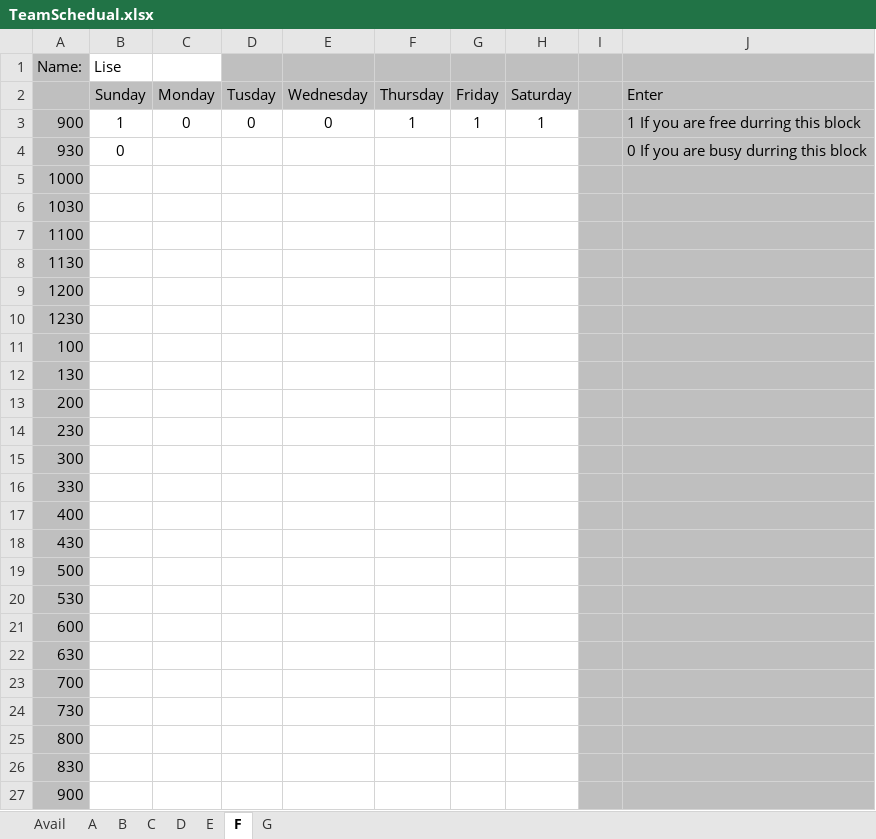
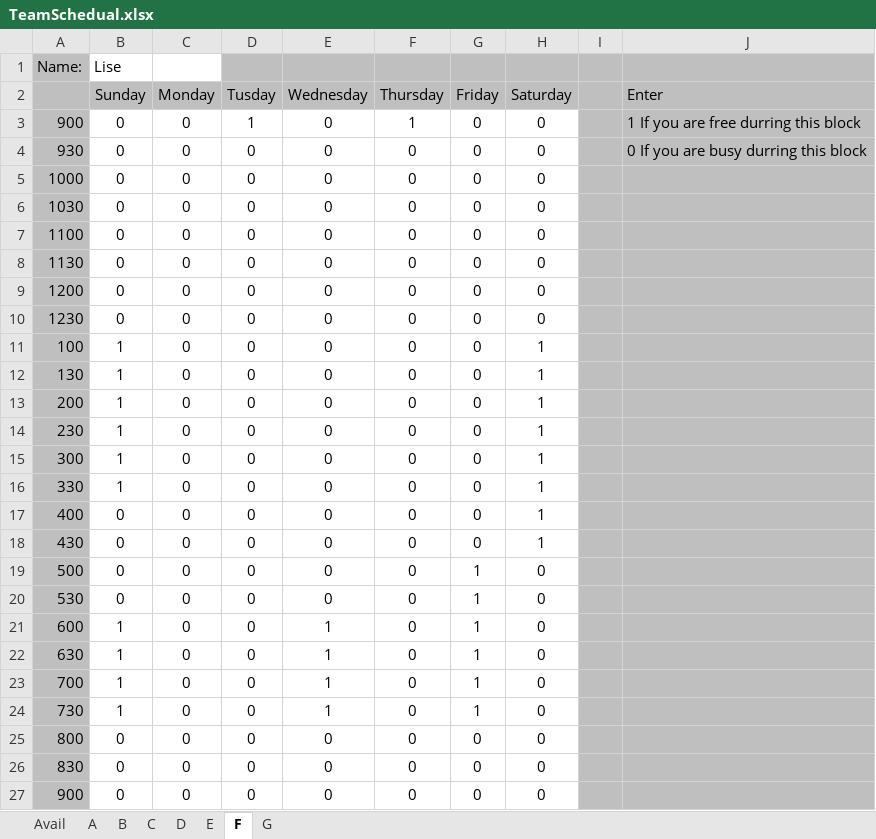
Before and after one commit to CS383Team2/Goofy_Lights_Editor, an Excel workbook: doc/TeamSchedual.xlsx, sheet F, drawn as a sheet; values as stored, in another font and other column widths than the file's, no borders; conditional formats not drawn; the diff names each change by its address in the sheet, - before the commit and + after, or states it on an @@ line.

Commit message:
Add files via upload

```diff
--- a/doc/TeamSchedual.xlsx (sheet F)
+++ b/doc/TeamSchedual.xlsx (sheet F)
-B3 (Sunday): 1
+B3 (Sunday): 0
-D3 (Tusday): 0
+D3 (Tusday): 1
-G3 (Friday): 1
+G3 (Friday): 0
-H3 (Saturday): 1
+H3 (Saturday): 0
-C4:C27 (Monday): (empty)
+C4:C27 (Monday): 0
-D4:D27 (Tusday): (empty)
+D4:D27 (Tusday): 0
-E4:E20 (Wednesday): (empty)
+E4:E20 (Wednesday): 0
-F4:F27 (Thursday): (empty)
+F4:F27 (Thursday): 0
-G4:G18 (Friday): (empty)
+G4:G18 (Friday): 0
-H4:H10 (Saturday): (empty)
+H4:H10 (Saturday): 0
-B5:B10 (Sunday): (empty)
+B5:B10 (Sunday): 0
-B11:B16 (Sunday): (empty)
+B11:B16 (Sunday): 1
-H11:H18 (Saturday): (empty)
+H11:H18 (Saturday): 1
-B17:B20 (Sunday): (empty)
+B17:B20 (Sunday): 0
-G19:G24 (Friday): (empty)
+G19:G24 (Friday): 1
-H19:H27 (Saturday): (empty)
+H19:H27 (Saturday): 0
-B21:B24 (Sunday): (empty)
+B21:B24 (Sunday): 1
-E21:E24 (Wednesday): (empty)
+E21:E24 (Wednesday): 1
-B25:B27 (Sunday): (empty)
+B25:B27 (Sunday): 0
-E25:E27 (Wednesday): (empty)
+E25:E27 (Wednesday): 0
-G25:G27 (Friday): (empty)
+G25:G27 (Friday): 0
```
Also changed, not shown: sheet Avail.
